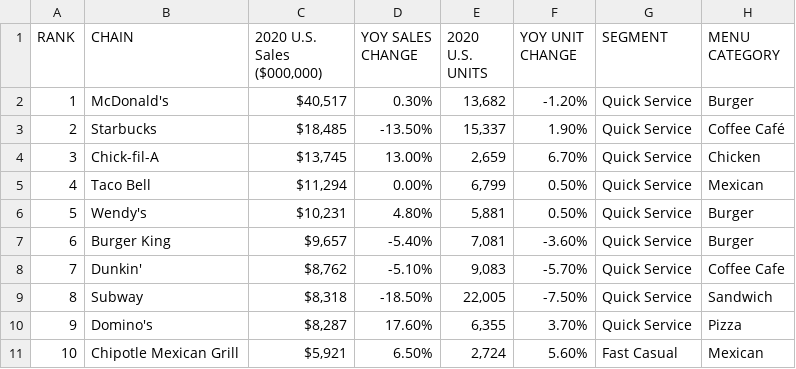
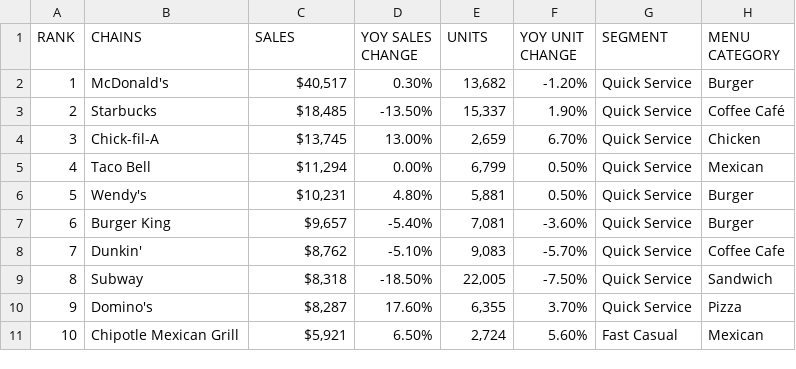
Before and after one commit to kytuang/N328_FinalProject_Khai, a CSV file: data/Top10Chains2020.csv, drawn as a sheet.

```diff
--- a/data/Top10Chains2020.csv
+++ b/data/Top10Chains2020.csv
@@ -1,2 +1,2 @@
-RANK,CHAIN,"2020 U.S. Sales ($000,000)",YOY SALES CHANGE,2020 U.S. UNITS,YOY UNIT CHANGE,SEGMENT,MENU CATEGORY
+RANK,CHAINS,SALES,YOY SALES CHANGE,UNITS,YOY UNIT CHANGE,SEGMENT,MENU CATEGORY
 1,McDonald's,"$40,517 ",0.30%,"13,682",-1.20%,Quick Service,Burger
```
Also changed, not shown: 2 other files.
